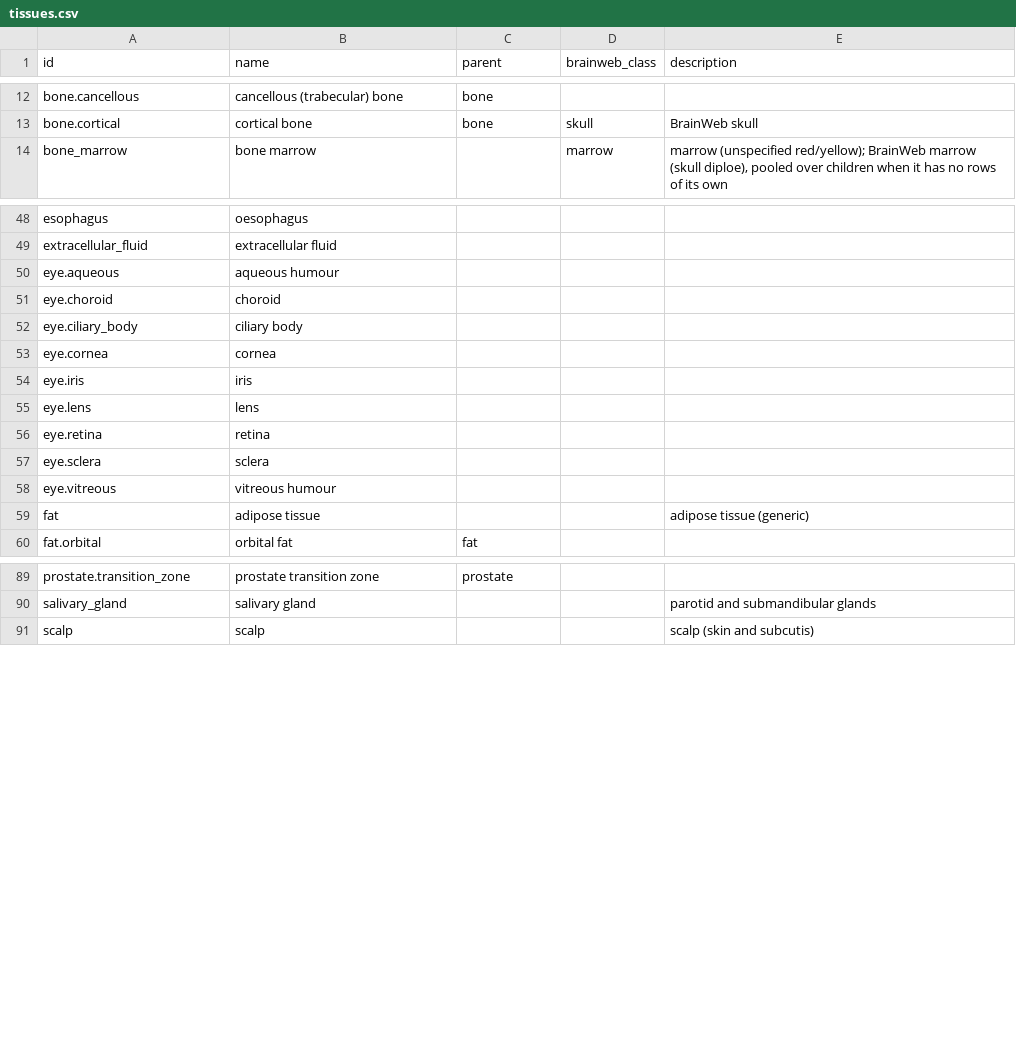
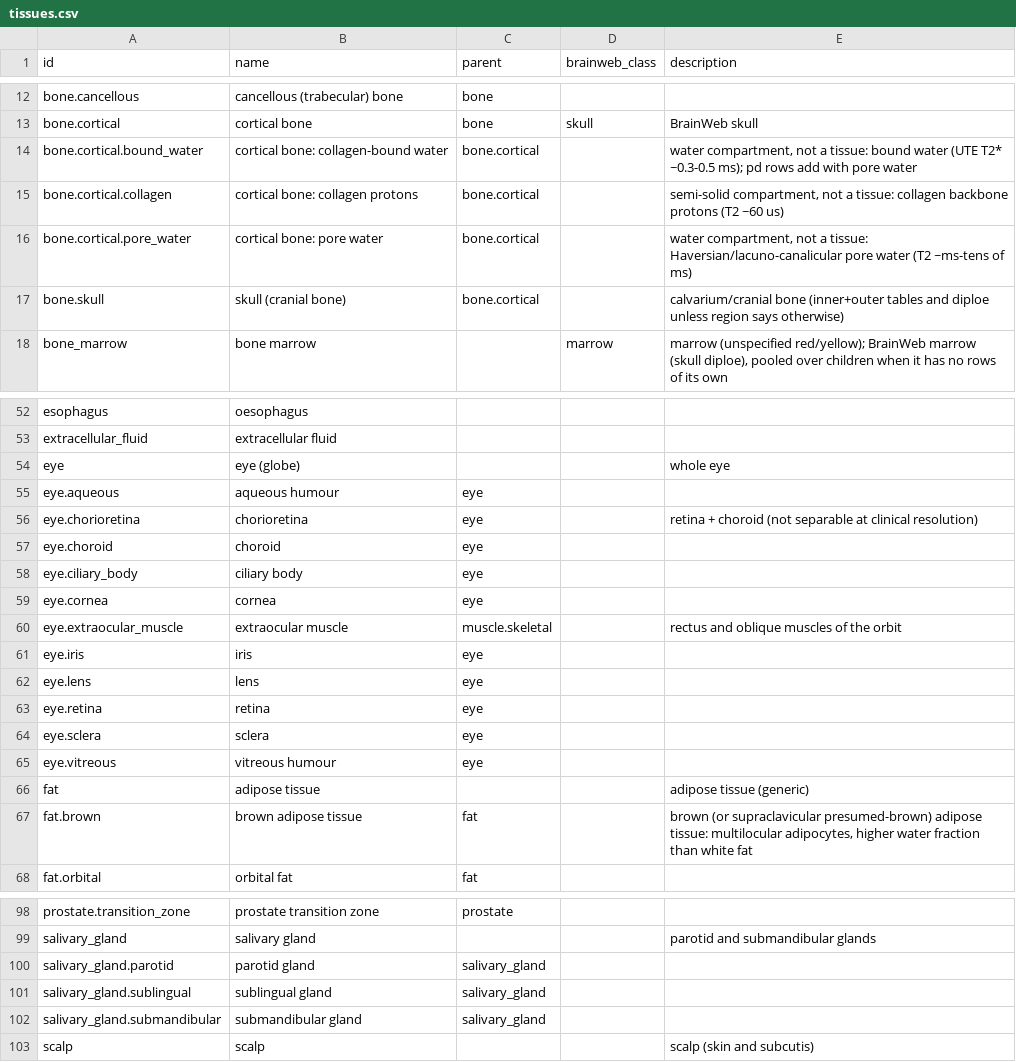
Before and after one commit to jonatanferm/blochparty, a CSV file: src/blochparty/tissuedb/tissues.csv, drawn as a sheet; only a part is shown, gaps mark what is left out; the diff covers the shown part only.

```diff
--- a/src/blochparty/tissuedb/tissues.csv
+++ b/src/blochparty/tissuedb/tissues.csv
@@ -13,2 +13,6 @@ bone.cancellous,cancellous (trabecular) bone,bone,,
 bone.cortical,cortical bone,bone,skull,BrainWeb skull
+bone.cortical.bound_water,cortical bone: collagen-bound water,bone.cortical,,"water compartment, not a tissue: bound water (UTE T2* ~0.3-0.5 ms); pd rows add with pore water"
+bone.cortical.collagen,cortical bone: collagen protons,bone.cortical,,"semi-solid compartment, not a tissue: collagen backbone protons (T2 ~60 us)"
+bone.cortical.pore_water,cortical bone: pore water,bone.cortical,,"water compartment, not a tissue: Haversian/lacuno-canalicular pore water (T2 ~ms-tens of ms)"
+bone.skull,skull (cranial bone),bone.cortical,,calvarium/cranial bone (inner+outer tables and diploe unless region says otherwise)
 bone_marrow,bone marrow,,marrow,"marrow (unspecified red/yellow); BrainWeb marrow (skull diploe), pooled over children when it has no rows of its own"
@@ -49,12 +53,16 @@ esophagus,oesophagus,,,
 extracellular_fluid,extracellular fluid,,,
-eye.aqueous,aqueous humour,,,
-eye.choroid,choroid,,,
-eye.ciliary_body,ciliary body,,,
-eye.cornea,cornea,,,
-eye.iris,iris,,,
-eye.lens,lens,,,
-eye.retina,retina,,,
-eye.sclera,sclera,,,
-eye.vitreous,vitreous humour,,,
+eye,eye (globe),,,whole eye
+eye.aqueous,aqueous humour,eye,,
+eye.chorioretina,chorioretina,eye,,retina + choroid (not separable at clinical resolution)
+eye.choroid,choroid,eye,,
+eye.ciliary_body,ciliary body,eye,,
+eye.cornea,cornea,eye,,
+eye.extraocular_muscle,extraocular muscle,muscle.skeletal,,rectus and oblique muscles of the orbit
+eye.iris,iris,eye,,
+eye.lens,lens,eye,,
+eye.retina,retina,eye,,
+eye.sclera,sclera,eye,,
+eye.vitreous,vitreous humour,eye,,
 fat,adipose tissue,,,adipose tissue (generic)
+fat.brown,brown adipose tissue,fat,,"brown (or supraclavicular presumed-brown) adipose tissue: multilocular adipocytes, higher water fraction than white fat"
 fat.orbital,orbital fat,fat,,
@@ -90,2 +99,5 @@ prostate.transition_zone,prostate transition zone,prostate,,
 salivary_gland,salivary gland,,,parotid and submandibular glands
+salivary_gland.parotid,parotid gland,salivary_gland,,
+salivary_gland.sublingual,sublingual gland,salivary_gland,,
+salivary_gland.submandibular,submandibular gland,salivary_gland,,
 scalp,scalp,,,scalp (skin and subcutis)
```
Also changed, not shown: 1 added row elsewhere in this file, src/blochparty/tissuedb/itis_import_log.csv, 5 other files.
